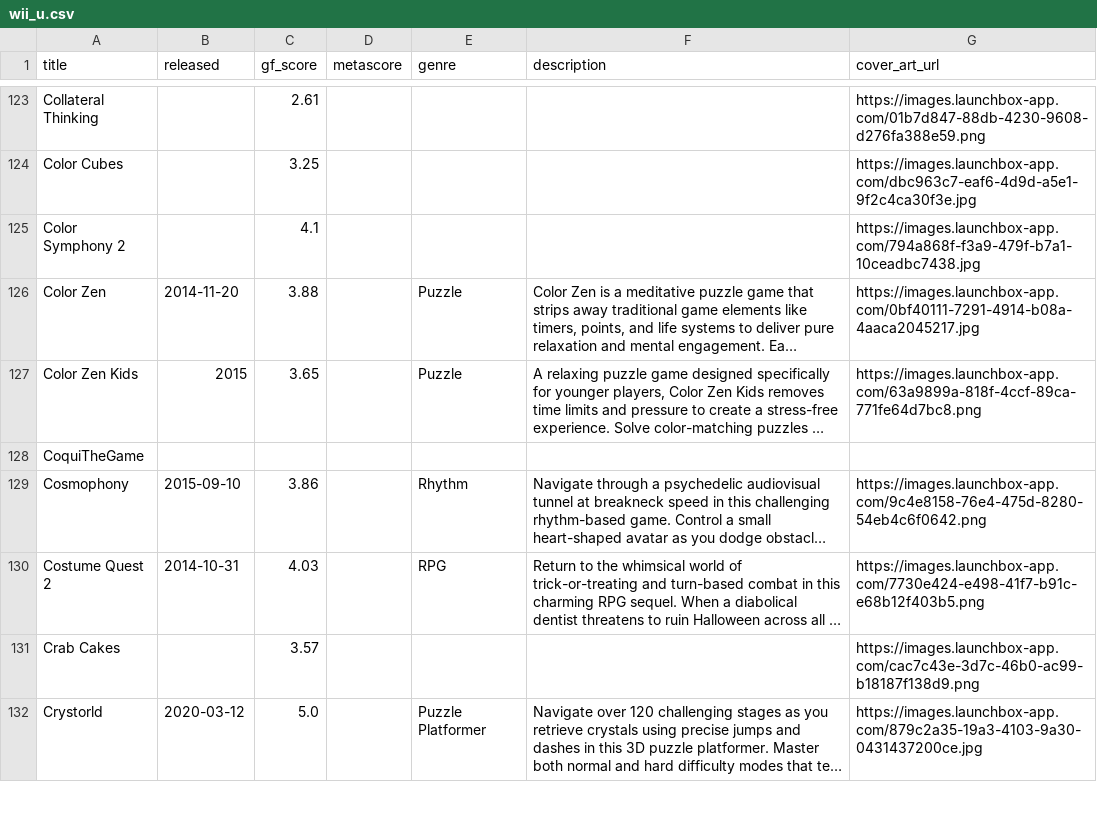
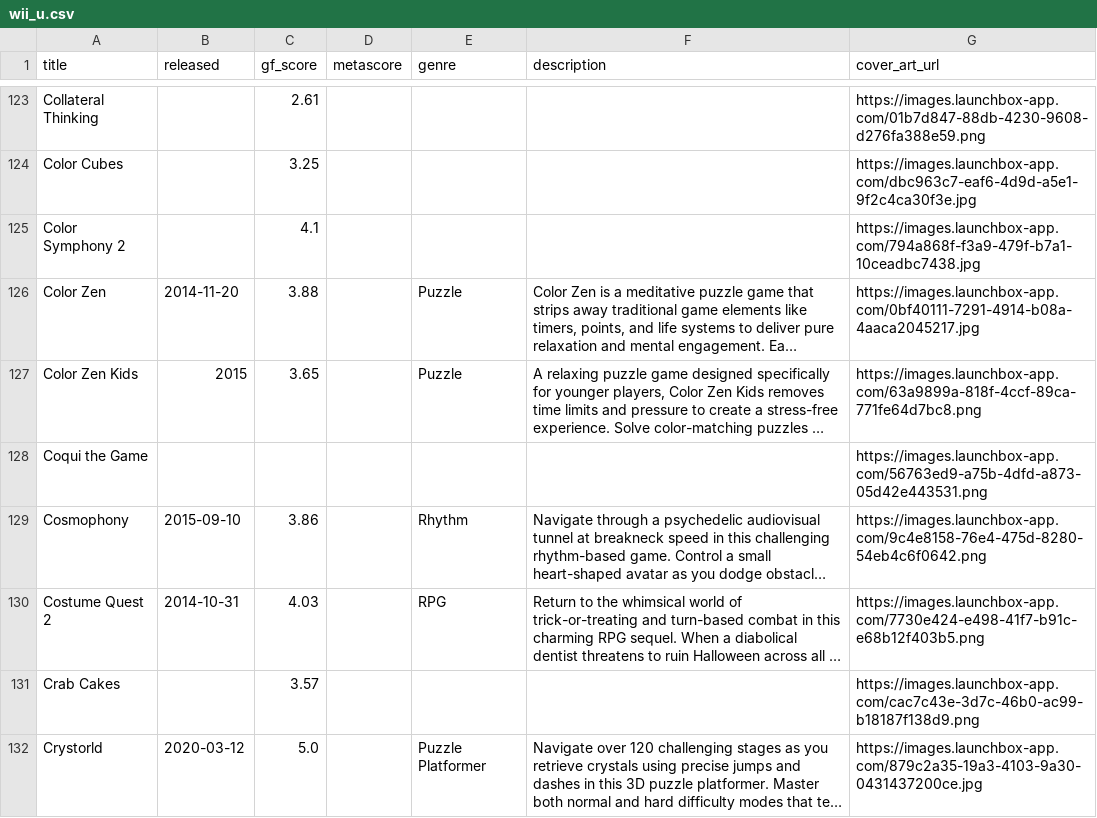
Before and after one commit to karlforshaw/opengamedb, a CSV file: wii_u.csv, drawn as a sheet; only a part is shown, gaps mark what is left out; long unchanged cells end in …; removed rows and columns are numbered as before the commit, all else as after; the diff covers the shown part only; the diff names each change by its address in the sheet, - before the commit and + after, or states it on an @@ line.

```diff
--- a/wii_u.csv
+++ b/wii_u.csv
-row 128: CoquiTheGame
+row 128: Coqui the Game |  |  |  |  |  | https://images.launchbox-app.com/56763ed9-a75b-4dfd-a873-05d42e443531.png
```
Also changed, not shown: 4 added rows, 5 removed rows and 90 edited cells elsewhere in this file.
